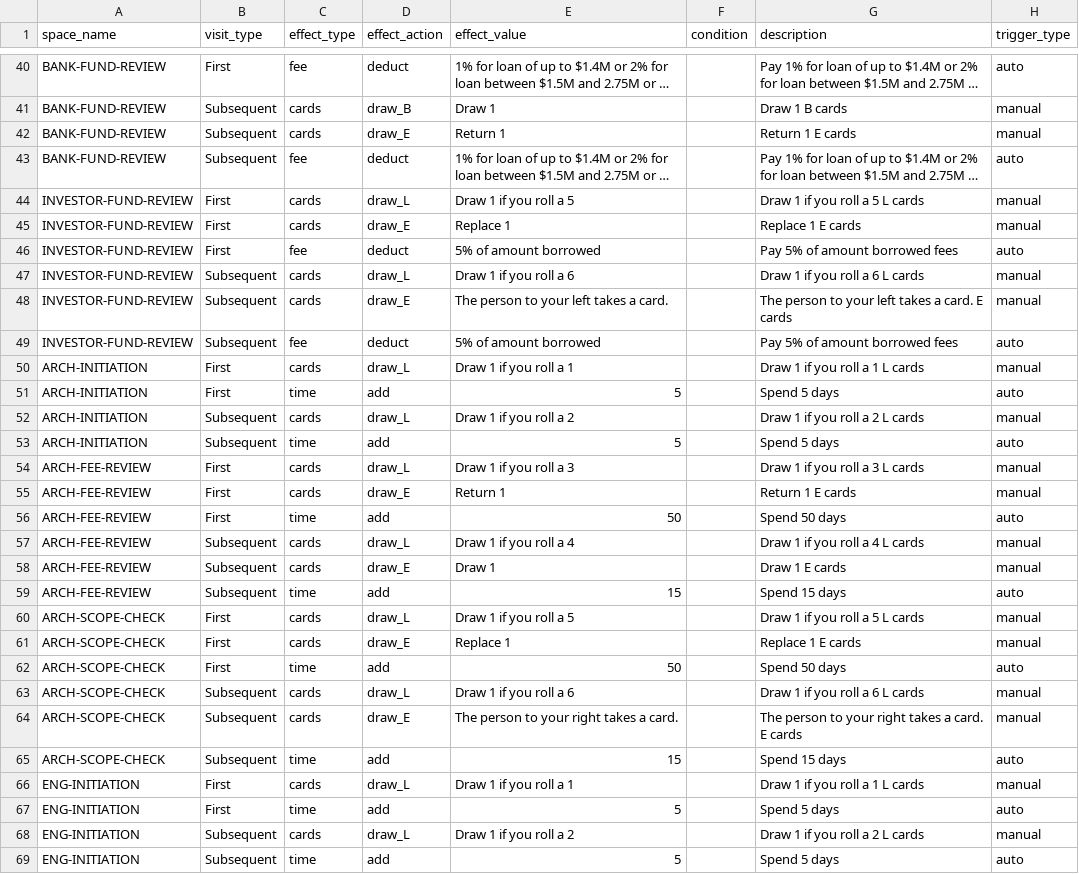
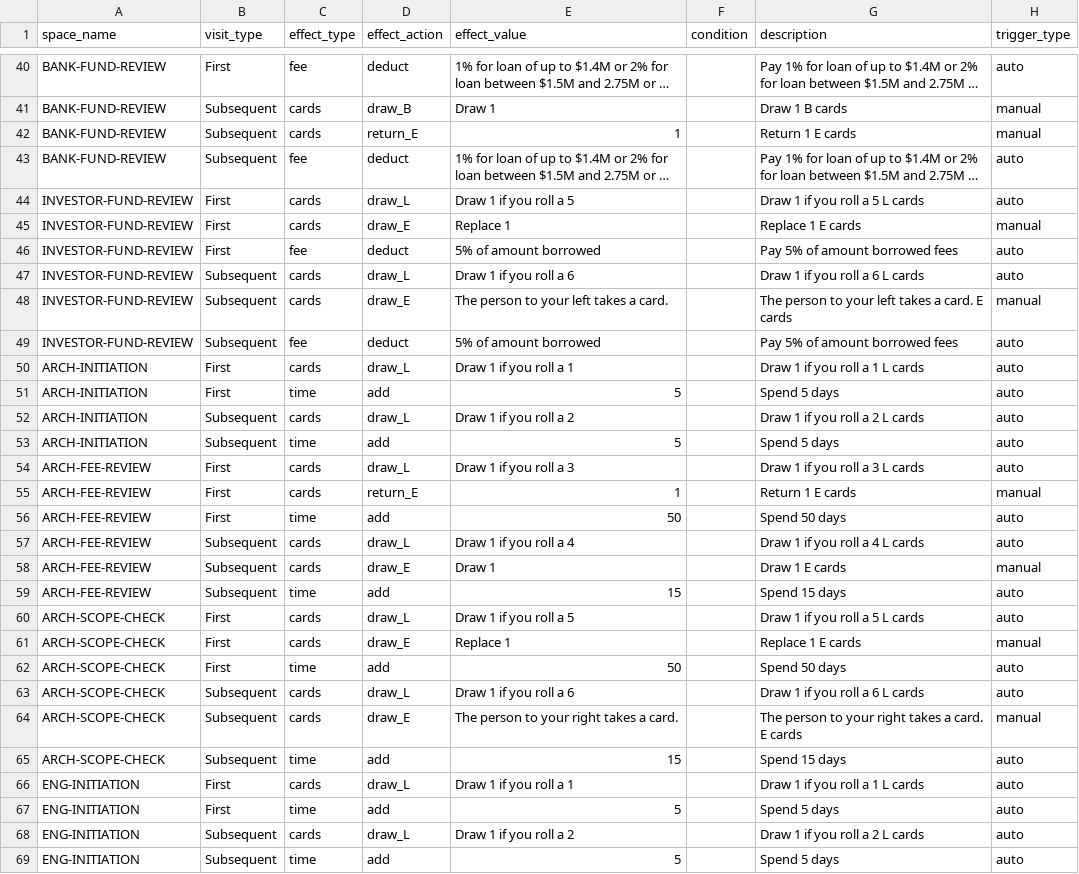
Before and after one commit to tomaszsb/Game_alpha, a CSV file: public/data/CLEAN_FILES/SPACE_EFFECTS.csv, drawn as a sheet; only a part is shown, gaps mark what is left out; long unchanged cells end in …; the diff covers the shown part only; the diff names each change by its address in the sheet, - before the commit and + after, or states it on an @@ line.

```diff
--- a/public/data/CLEAN_FILES/SPACE_EFFECTS.csv
+++ b/public/data/CLEAN_FILES/SPACE_EFFECTS.csv
-D42 (effect_action): draw_E
+D42 (effect_action): return_E
-E42 (effect_value): Return 1
+E42 (effect_value): 1
-H44 (trigger_type): manual
+H44 (trigger_type): auto
-H47 (trigger_type): manual
+H47 (trigger_type): auto
-H50 (trigger_type): manual
+H50 (trigger_type): auto
-H52 (trigger_type): manual
+H52 (trigger_type): auto
-H54 (trigger_type): manual
+H54 (trigger_type): auto
-D55 (effect_action): draw_E
+D55 (effect_action): return_E
-E55 (effect_value): Return 1
+E55 (effect_value): 1
-H57 (trigger_type): manual
+H57 (trigger_type): auto
-H60 (trigger_type): manual
+H60 (trigger_type): auto
-H63 (trigger_type): manual
+H63 (trigger_type): auto
-H66 (trigger_type): manual
+H66 (trigger_type): auto
-H68 (trigger_type): manual
+H68 (trigger_type): auto
```
Also changed, not shown: 36 edited cells elsewhere in this file, 1 other file.
